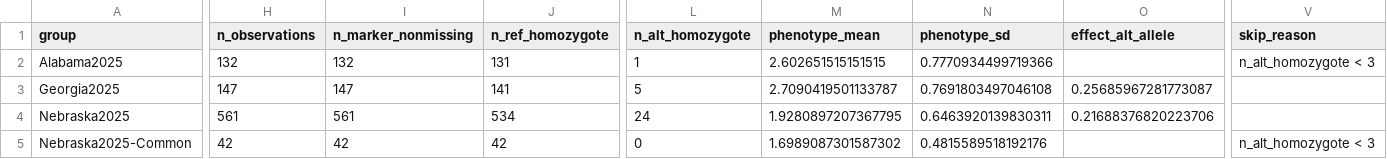
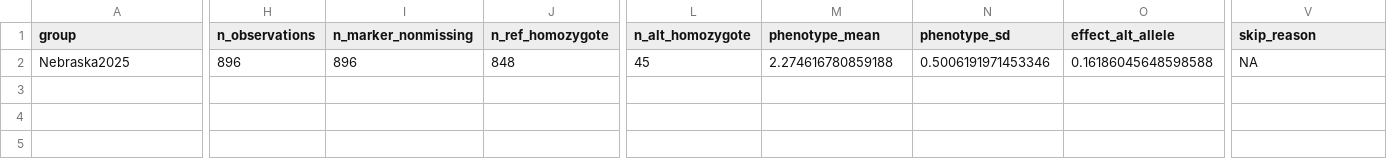
Before and after one commit to jschnable/SorghumLeafEmbeddings, a CSV file: figures/supplemental/ja_hotspots/chr4_ja_score_significance.csv, drawn as a sheet; only a part is shown, gaps mark what is left out; removed rows and columns are numbered as before the commit, all else as after; rows hold the shown columns only; the diff covers the shown part only; the diff names each change by its address in the sheet, - before the commit and + after, or states it on an @@ line.

Commit message:
re-run subset figure data

```diff
--- a/figures/supplemental/ja_hotspots/chr4_ja_score_significance.csv
+++ b/figures/supplemental/ja_hotspots/chr4_ja_score_significance.csv
-row 2: Alabama2025 | 132 | 132 | 131 | 1 | 2.602651515151515 | 0.7770934499719366 |  | n_alt_homozygote < 3
-row 3: Georgia2025 | 147 | 147 | 141 | 5 | 2.7090419501133787 | 0.7691803497046108 | 0.25685967281773087
-H2 (n_observations): 561
+H2 (n_observations): 896
-I2 (n_marker_nonmissing): 561
+I2 (n_marker_nonmissing): 896
-J2 (n_ref_homozygote): 534
+J2 (n_ref_homozygote): 848
-L2 (n_alt_homozygote): 24
+L2 (n_alt_homozygote): 45
-M2 (phenotype_mean): 1.9280897207367795
+M2 (phenotype_mean): 2.274616780859188
-N2 (phenotype_sd): 0.6463920139830311
+N2 (phenotype_sd): 0.5006191971453346
-O2 (effect_alt_allele): 0.21688376820223706
+O2 (effect_alt_allele): 0.16186045648598588
-V2 (skip_reason): (empty)
+V2 (skip_reason): NA
-row 5: Nebraska2025-Common | 42 | 42 | 42 | 0 | 1.6989087301587302 | 0.4815589518192176 |  | n_alt_homozygote < 3
```
Also changed, not shown: 4 edited cells elsewhere in this file, figures/main/figure2/sam3_embedding_human_score_correlations_nebraska.csv, figures/supplemental/repeatability_vs_disease_cor/dino2_embedding_human_score_correlations_nebraska.csv, 23 other files.
